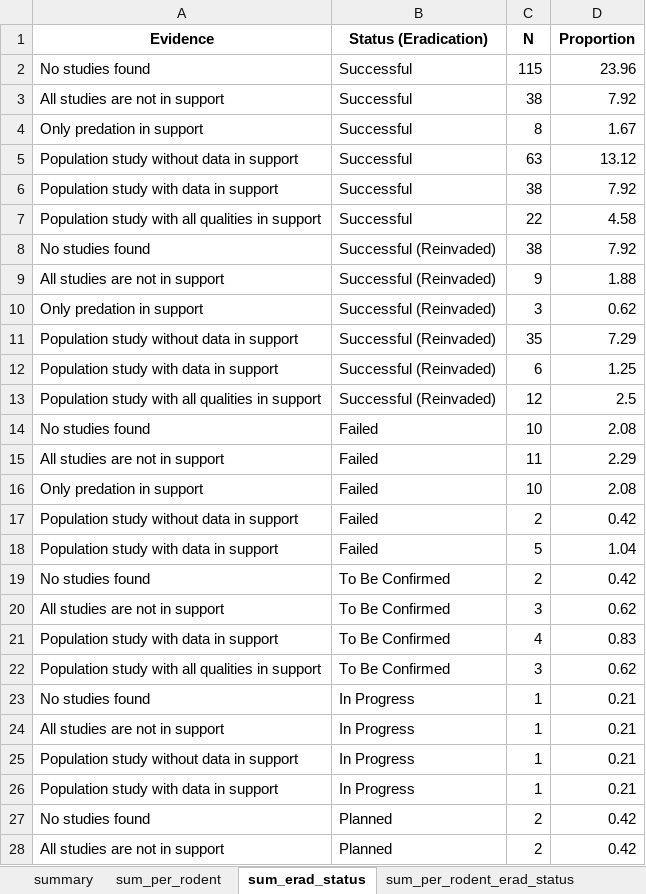
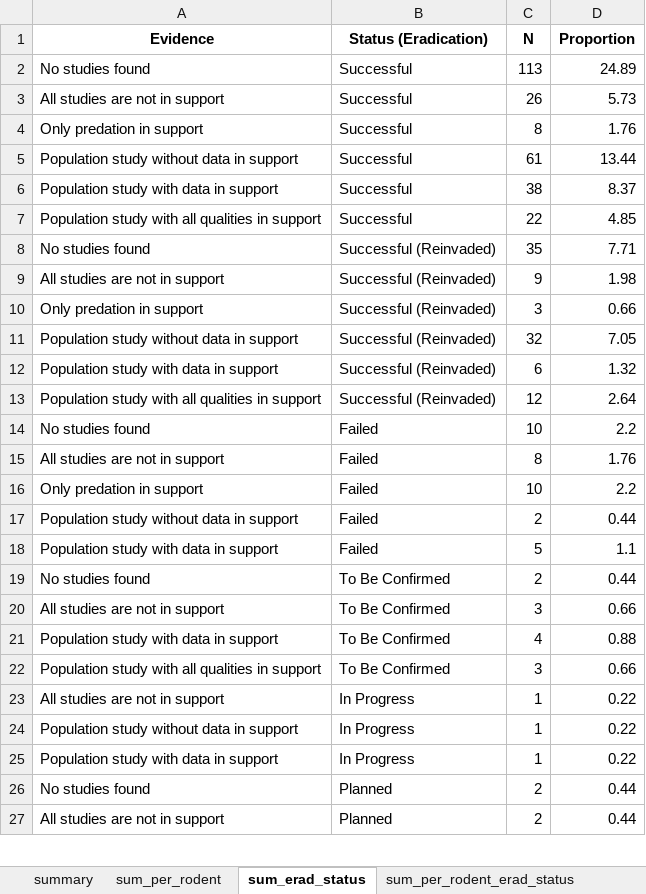
Before and after one commit to ejlundgren/rat_evidence_review, an Excel workbook: builds/eradication_programs/sum_erad_tables.xlsx, sheet sum_erad_status, drawn as a sheet; only a part is shown; values as stored, in another font and other column widths than the file's, no borders; removed rows and columns are numbered as before the commit, all else as after; the diff covers the shown part only; the diff names each change by its address in the sheet, - before the commit and + after, or states it on an @@ line.

```diff
--- a/builds/eradication_programs/sum_erad_tables.xlsx (sheet sum_erad_status)
+++ b/builds/eradication_programs/sum_erad_tables.xlsx (sheet sum_erad_status)
-C2 (N): 115
+C2 (N): 113
-D2 (Proportion): 23.96
+D2 (Proportion): 24.89
-C3 (N): 38
+C3 (N): 26
-D3 (Proportion): 7.92
+D3 (Proportion): 5.73
-D4 (Proportion): 1.67
+D4 (Proportion): 1.76
-C5 (N): 63
+C5 (N): 61
-D5 (Proportion): 13.12
+D5 (Proportion): 13.44
-D6 (Proportion): 7.92
+D6 (Proportion): 8.37
-D7 (Proportion): 4.58
+D7 (Proportion): 4.85
-C8 (N): 38
+C8 (N): 35
-D8 (Proportion): 7.92
+D8 (Proportion): 7.71
-D9 (Proportion): 1.88
+D9 (Proportion): 1.98
-D10 (Proportion): 0.62
+D10 (Proportion): 0.66
-C11 (N): 35
+C11 (N): 32
-D11 (Proportion): 7.29
+D11 (Proportion): 7.05
-D12 (Proportion): 1.25
+D12 (Proportion): 1.32
-D13 (Proportion): 2.5
+D13 (Proportion): 2.64
-D14 (Proportion): 2.08
+D14 (Proportion): 2.2
-C15 (N): 11
+C15 (N): 8
-D15 (Proportion): 2.29
+D15 (Proportion): 1.76
-D16 (Proportion): 2.08
+D16 (Proportion): 2.2
-D17 (Proportion): 0.42
+D17 (Proportion): 0.44
-D18 (Proportion): 1.04
+D18 (Proportion): 1.1
-D19 (Proportion): 0.42
+D19 (Proportion): 0.44
-D20 (Proportion): 0.62
+D20 (Proportion): 0.66
-D21 (Proportion): 0.83
+D21 (Proportion): 0.88
-D22 (Proportion): 0.62
+D22 (Proportion): 0.66
-row 23: No studies found | In Progress | 1 | 0.21
-D23:D25 (Proportion): 0.21
+D23:D25 (Proportion): 0.22
-D26:D27 (Proportion): 0.42
+D26:D27 (Proportion): 0.44
```
Also changed, not shown: 10 edited cells elsewhere in this sheet, sheet sum_per_rodent_erad_status, sheet sum_per_rodent, sheet sum_per_rodent_no_sing_end, sheet summary, sheet sum__no_sing_end, other sheet tabs, 10 other files.
